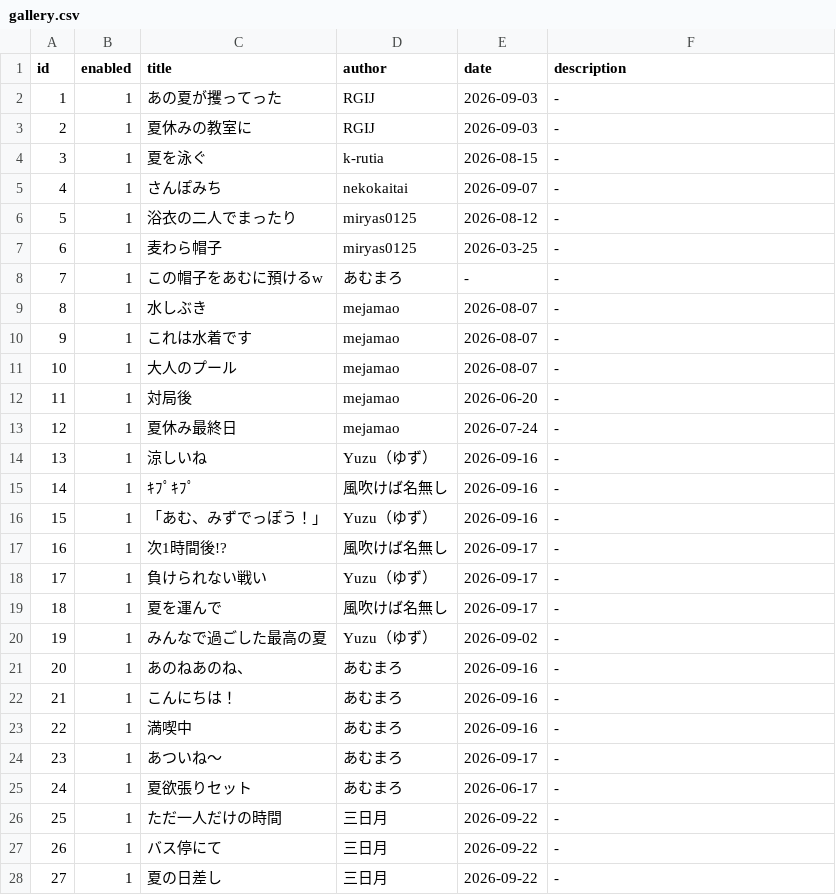
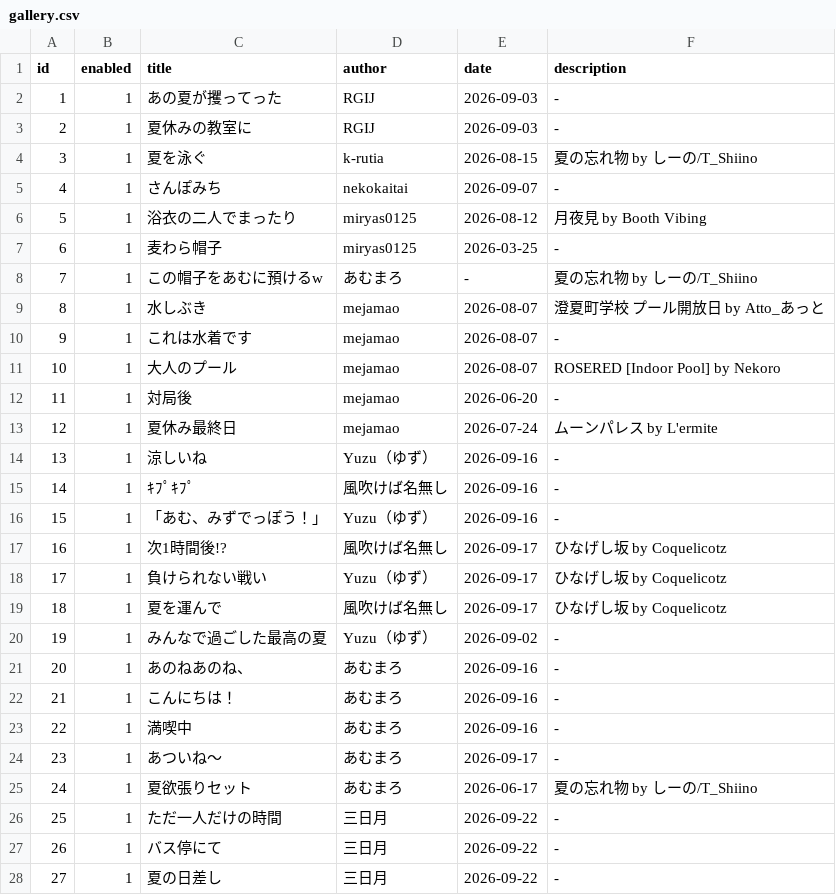
Before and after one commit to Rusc-Lod/VRC-PhotoGallery, a CSV file: gallery.csv, drawn as a sheet; only a part is shown.

Commit message:
world info add

```diff
--- a/gallery.csv
+++ b/gallery.csv
@@ -3,12 +3,12 @@ id,enabled,title,author,date,description
 2,1,夏休みの教室に,RGIJ,2026-09-03,-
-3,1,夏を泳ぐ,k-rutia,2026-08-15,-
+3,1,夏を泳ぐ,k-rutia,2026-08-15,夏の忘れ物  by しーの/T_Shiino
 4,1,さんぽみち,nekokaitai,2026-09-07,-
-5,1,浴衣の二人でまったり,miryas0125,2026-08-12,-
+5,1,浴衣の二人でまったり,miryas0125,2026-08-12,月夜見  by Booth Vibing
 6,1,麦わら帽子,miryas0125,2026-03-25,-
-7,1,この帽子をあむに預けるw,あむまろ,-,-
-8,1,水しぶき,mejamao,2026-08-07,-
+7,1,この帽子をあむに預けるw,あむまろ,-,夏の忘れ物  by しーの/T_Shiino
+8,1,水しぶき,mejamao,2026-08-07,澄夏町学校 プール開放日  by Atto_あっと
 9,1,これは水着です,mejamao,2026-08-07,-
-10,1,大人のプール,mejamao,2026-08-07,-
+10,1,大人のプール,mejamao,2026-08-07,ROSERED [Indoor Pool]  by Nekoro
 11,1,対局後,mejamao,2026-06-20,-
-12,1,夏休み最終日,mejamao,2026-07-24,-
+12,1,夏休み最終日,mejamao,2026-07-24,ムーンパレス  by L'ermite
 13,1,涼しいね,Yuzu（ゆず）,2026-09-16,-
@@ -16,5 +16,5 @@ id,enabled,title,author,date,description
 15,1,「あむ、みずでっぽう！」,Yuzu（ゆず）,2026-09-16,-
-16,1,次1時間後!?,風吹けば名無し,2026-09-17,-
-17,1,負けられない戦い,Yuzu（ゆず）,2026-09-17,-
-18,1,夏を運んで,風吹けば名無し,2026-09-17,-
+16,1,次1時間後!?,風吹けば名無し,2026-09-17,ひなげし坂  by Coquelicotz
+17,1,負けられない戦い,Yuzu（ゆず）,2026-09-17,ひなげし坂  by Coquelicotz
+18,1,夏を運んで,風吹けば名無し,2026-09-17,ひなげし坂  by Coquelicotz
 19,1,みんなで過ごした最高の夏,Yuzu（ゆず）,2026-09-02,-
@@ -24,3 +24,3 @@ id,enabled,title,author,date,description
 23,1,あついね～,あむまろ,2026-09-17,-
-24,1,夏欲張りセット,あむまろ,2026-06-17,-
+24,1,夏欲張りセット,あむまろ,2026-06-17,夏の忘れ物  by しーの/T_Shiino
 25,1,ただ一人だけの時間,三日月,2026-09-22,-
```
